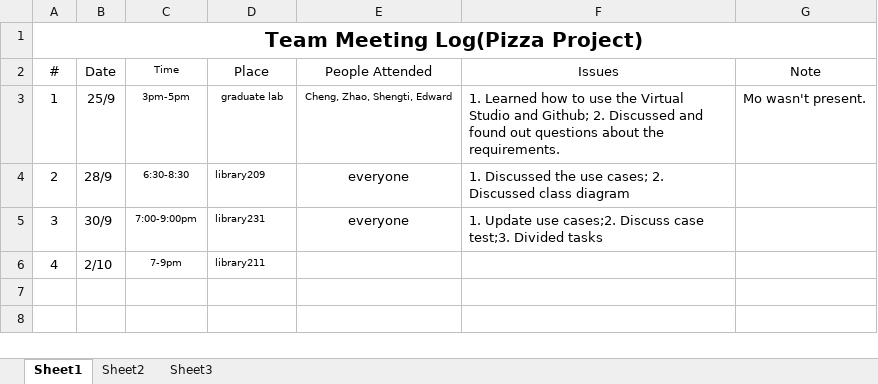
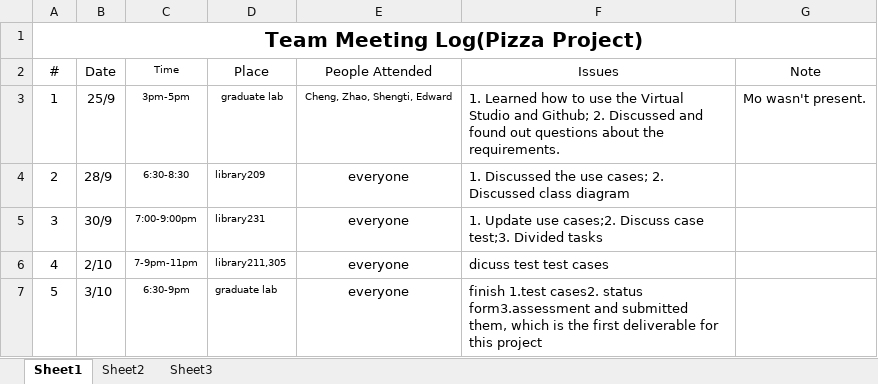
Before and after one commit to mndarren/Pizza, an Excel workbook: meetingLog.xlsx, sheet Sheet1, drawn as a sheet; values as stored, in another font and other column widths than the file's, no borders; the diff names each change by its address in the sheet, - before the commit and + after, or states it on an @@ line.

Commit message:
update meeting log

```diff
--- a/meetingLog.xlsx (sheet Sheet1)
+++ b/meetingLog.xlsx (sheet Sheet1)
-C6 (Time): 7-9pm
+C6 (Time): 7-9pm-11pm
-D6 (Place): library211
+D6 (Place): library211,305
-E6 (People Attended): (empty)
+E6 (People Attended): everyone
-F6 (Issues): (empty)
+F6 (Issues): dicuss test test cases
+row 7: 5 | 3/10 | 6:30-9pm | graduate lab | everyone | finish 1.test cases2. status form3.assessment and submitted them, which is the first deliverable for this project
```
